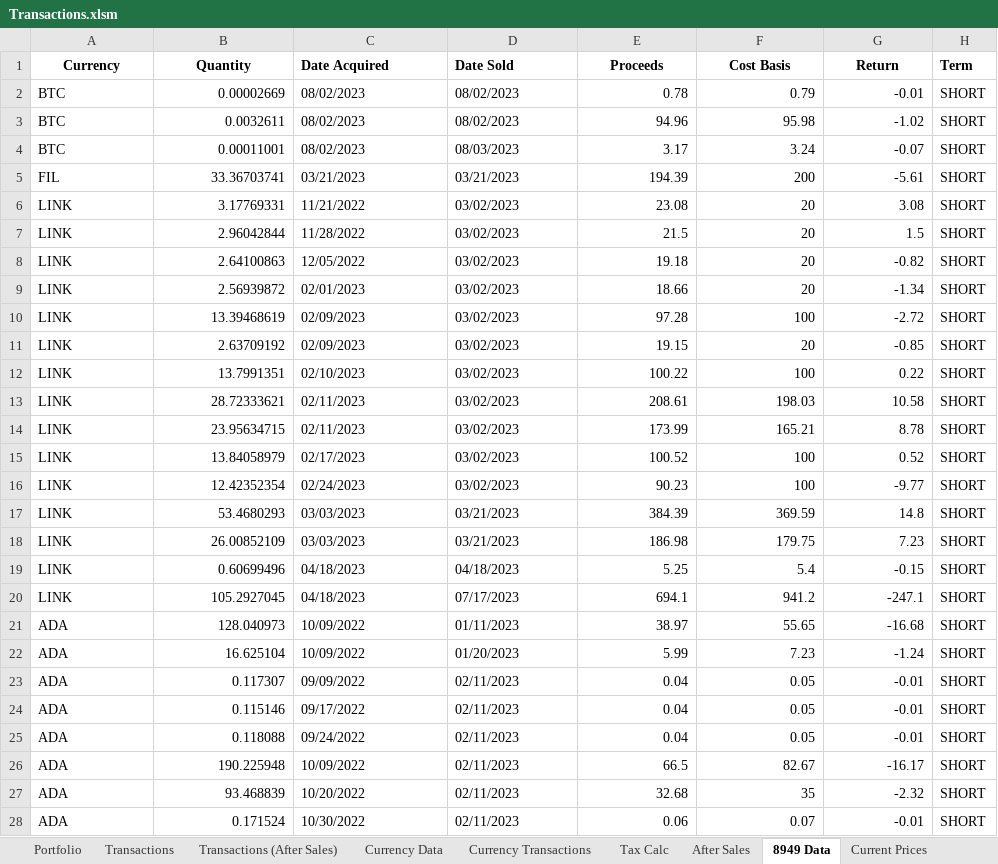
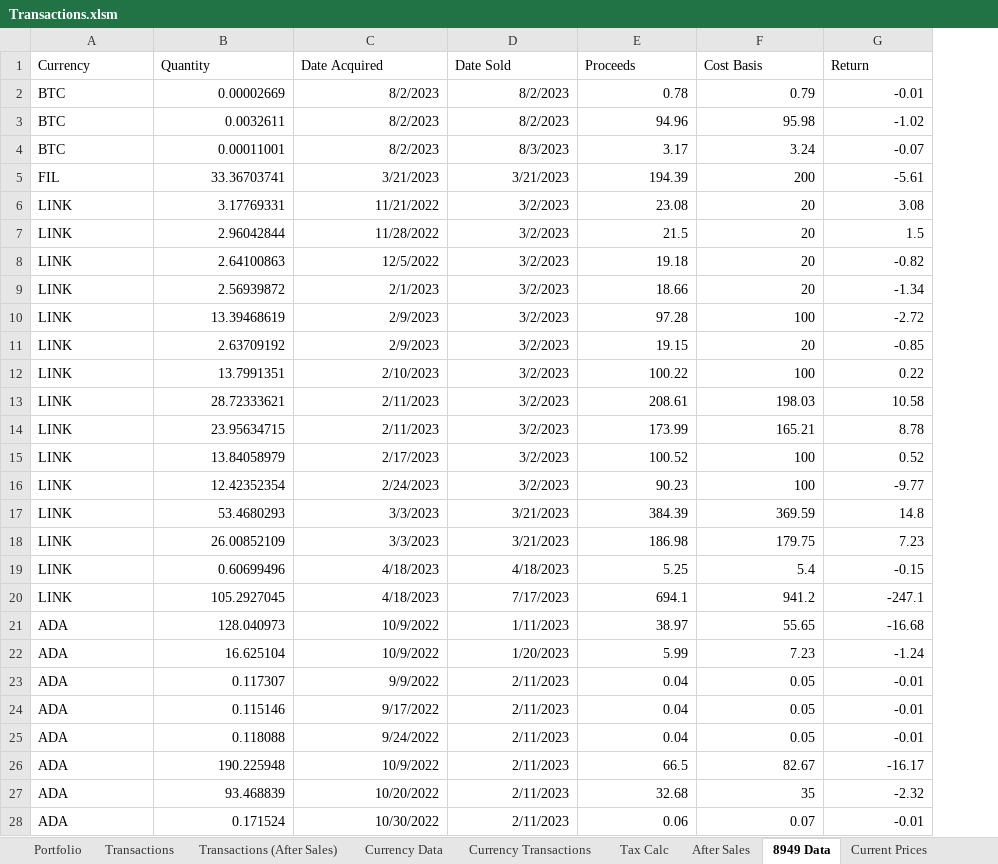
Before and after one commit to jtheriault17/crypto-excel, an Excel workbook: workbooks/Transactions.xlsm, sheet 8949 Data, drawn as a sheet; only a part is shown; values as stored, in another font and other column widths than the file's, no borders; table styles not drawn; removed rows and columns are numbered as before the commit, all else as after; the diff covers the shown part only; the diff names each change by its address in the sheet, - before the commit and + after, or states it on an @@ line.

```diff
--- a/workbooks/Transactions.xlsm (sheet 8949 Data)
+++ b/workbooks/Transactions.xlsm (sheet 8949 Data)
-column H (Term), rows 2-28: all SHORT
-A1:G1 bold: on
+A1:G1 bold: off
-A1:B1 alignment: center
+A1:B1 alignment: left
-E1:G1 alignment: center
+E1:G1 alignment: left
-C2:C4 (Date Acquired): 08/02/2023
+C2:C4 (Date Acquired): 8/2/2023
-C2:D28 alignment: left
+C2:D28 alignment: right
-D2:D3 (Date Sold): 08/02/2023
+D2:D3 (Date Sold): 8/2/2023
-D4 (Date Sold): 08/03/2023
+D4 (Date Sold): 8/3/2023
-C5 (Date Acquired): 03/21/2023
+C5 (Date Acquired): 3/21/2023
-D5 (Date Sold): 03/21/2023
+D5 (Date Sold): 3/21/2023
-D6:D16 (Date Sold): 03/02/2023
+D6:D16 (Date Sold): 3/2/2023
-C8 (Date Acquired): 12/05/2022
+C8 (Date Acquired): 12/5/2022
-C9 (Date Acquired): 02/01/2023
+C9 (Date Acquired): 2/1/2023
-C10:C11 (Date Acquired): 02/09/2023
+C10:C11 (Date Acquired): 2/9/2023
-C12 (Date Acquired): 02/10/2023
+C12 (Date Acquired): 2/10/2023
-C13:C14 (Date Acquired): 02/11/2023
+C13:C14 (Date Acquired): 2/11/2023
-C15 (Date Acquired): 02/17/2023
+C15 (Date Acquired): 2/17/2023
-C16 (Date Acquired): 02/24/2023
+C16 (Date Acquired): 2/24/2023
-C17:C18 (Date Acquired): 03/03/2023
+C17:C18 (Date Acquired): 3/3/2023
-D17:D18 (Date Sold): 03/21/2023
+D17:D18 (Date Sold): 3/21/2023
-C19:C20 (Date Acquired): 04/18/2023
+C19:C20 (Date Acquired): 4/18/2023
-D19 (Date Sold): 04/18/2023
+D19 (Date Sold): 4/18/2023
-D20 (Date Sold): 07/17/2023
+D20 (Date Sold): 7/17/2023
-C21:C22 (Date Acquired): 10/09/2022
+C21:C22 (Date Acquired): 10/9/2022
-D21 (Date Sold): 01/11/2023
+D21 (Date Sold): 1/11/2023
-D22 (Date Sold): 01/20/2023
+D22 (Date Sold): 1/20/2023
-C23 (Date Acquired): 09/09/2022
+C23 (Date Acquired): 9/9/2022
-D23:D28 (Date Sold): 02/11/2023
+D23:D28 (Date Sold): 2/11/2023
-C24 (Date Acquired): 09/17/2022
+C24 (Date Acquired): 9/17/2022
-C25 (Date Acquired): 09/24/2022
+C25 (Date Acquired): 9/24/2022
-C26 (Date Acquired): 10/09/2022
+C26 (Date Acquired): 10/9/2022
```
Also changed, not shown: 1 added row, 4 removed rows, 649 edited cells and cell formats elsewhere in this sheet, sheet Transactions (After Sales), sheet Current Prices, sheet Portfolios, sheet Currency Data, sheet Value & Cost Basis, sheet Portfolio, 2 more sheets, charts or pictures, workbooks/8949Form.xlsx, workbooks/after-sales.xlsx, 16 other files.
